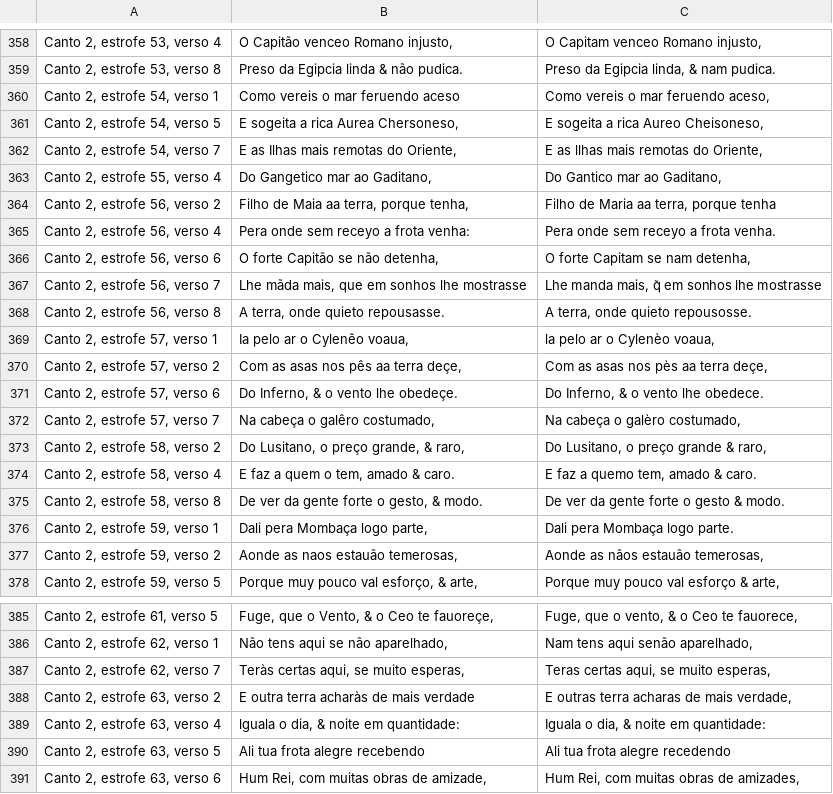
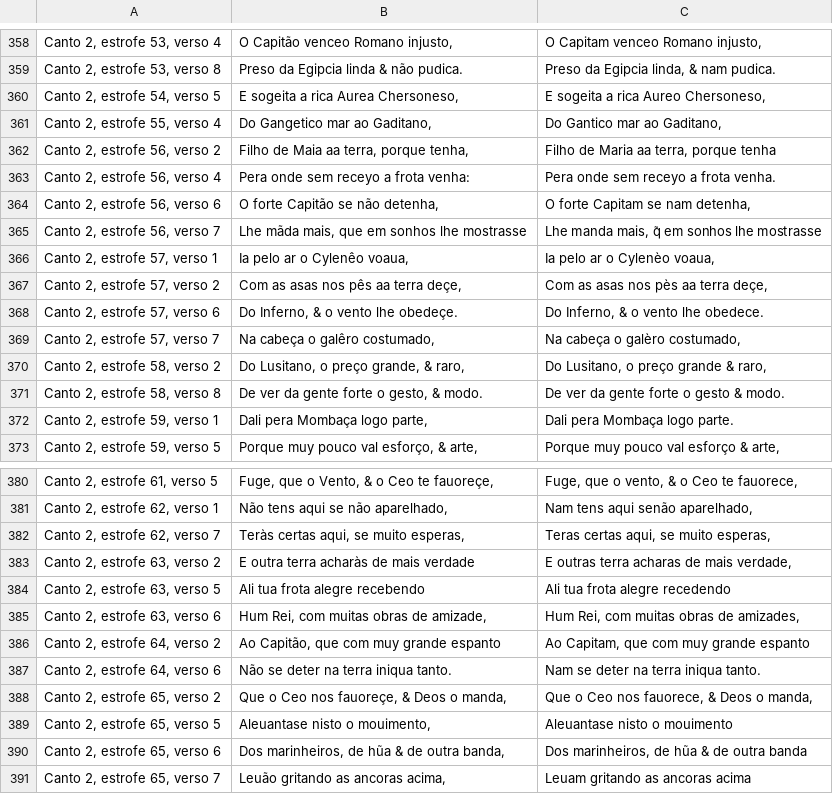
Before and after one commit to brunomaroneze/LusiadasDigital, a CSV file: LusiadasTextos/diferencas.csv, drawn as a sheet; only a part is shown, gaps mark what is left out; the shorter side is filled out with more unchanged rows.

```diff
--- a/LusiadasTextos/diferencas.csv
+++ b/LusiadasTextos/diferencas.csv
@@ -359,5 +359,3 @@ Canto 2, estrofe 53, verso 4;O Capitão venceo Romano injusto,;O Capitam venceo
 Canto 2, estrofe 53, verso 8;Preso da Egipcia linda & não pudica.;Preso da Egipcia linda, & nam pudica.
-Canto 2, estrofe 54, verso 1;Como vereis o mar feruendo aceso;Como vereis o mar feruendo aceso,
-Canto 2, estrofe 54, verso 5;E sogeita a rica Aurea Chersoneso,;E sogeita a rica Aureo Cheisoneso,
-Canto 2, estrofe 54, verso 7;E as Ilhas mais remotas do Oriente,;E as llhas mais remotas do Oriente,
+Canto 2, estrofe 54, verso 5;E sogeita a rica Aurea Chersoneso,;E sogeita a rica Aureo Chersoneso,
 Canto 2, estrofe 55, verso 4;Do Gangetico mar ao Gaditano,;Do Gantico mar ao Gaditano,
@@ -367,4 +365,3 @@ Canto 2, estrofe 56, verso 6;O forte Capitão se não detenha,;O forte Capitam s
 Canto 2, estrofe 56, verso 7;Lhe mãda mais, que em sonhos lhe mostrasse;Lhe manda mais, q̃ em sonhos lhe mostrasse
-Canto 2, estrofe 56, verso 8;A terra, onde quieto repousasse.;A terra, onde quieto repousosse.
-Canto 2, estrofe 57, verso 1;Ia pelo ar o Cylenêo voaua,;la pelo ar o Cylenèo voaua,
+Canto 2, estrofe 57, verso 1;Ia pelo ar o Cylenêo voaua,;Ia pelo ar o Cylenèo voaua,
 Canto 2, estrofe 57, verso 2;Com as asas nos pês aa terra deçe,;Com as asas nos pès aa terra deçe,
@@ -373,6 +370,4 @@ Canto 2, estrofe 57, verso 7;Na cabeça o galêro costumado,;Na cabeça o galèr
 Canto 2, estrofe 58, verso 2;Do Lusitano, o preço grande, & raro,;Do Lusitano, o preço grande & raro,
-Canto 2, estrofe 58, verso 4;E faz a quem o tem, amado & caro.;E faz a quemo tem, amado & caro.
 Canto 2, estrofe 58, verso 8;De ver da gente forte o gesto, & modo.;De ver da gente forte o gesto & modo.
 Canto 2, estrofe 59, verso 1;Dali pera Mombaça logo parte,;Dali pera Mombaça logo parte.
-Canto 2, estrofe 59, verso 2;Aonde as naos estauão temerosas,;Aonde as nãos estauão temerosas,
 Canto 2, estrofe 59, verso 5;Porque muy pouco val esforço, & arte,;Porque muy pouco val esforço & arte,
@@ -388,3 +383,2 @@ Canto 2, estrofe 62, verso 7;Teràs certas aqui, se muito esperas,;Teras certas
 Canto 2, estrofe 63, verso 2;E outra terra acharàs de mais verdade;E outras terra acharas de mais verdade,
-Canto 2, estrofe 63, verso 4;lguala o dia, & noite em quantidade:;Iguala o dia, & noite em quantidade:
 Canto 2, estrofe 63, verso 5;Ali tua frota alegre recebendo;Ali tua frota alegre recedendo
```
Also changed, not shown: 2 other files.
